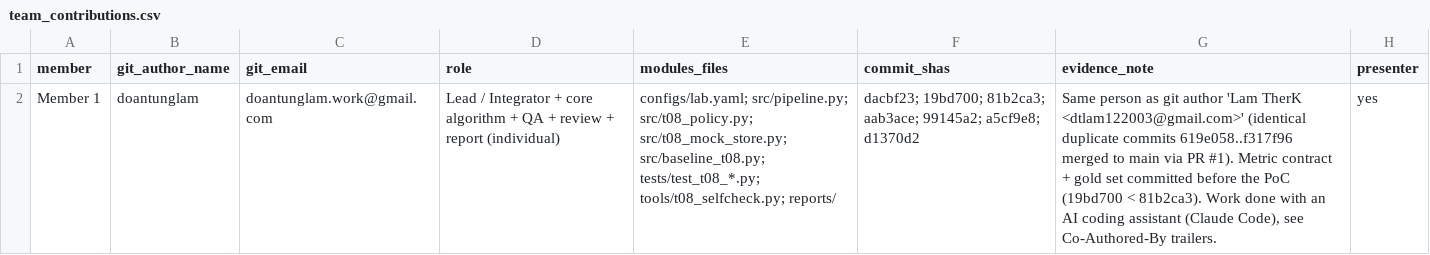
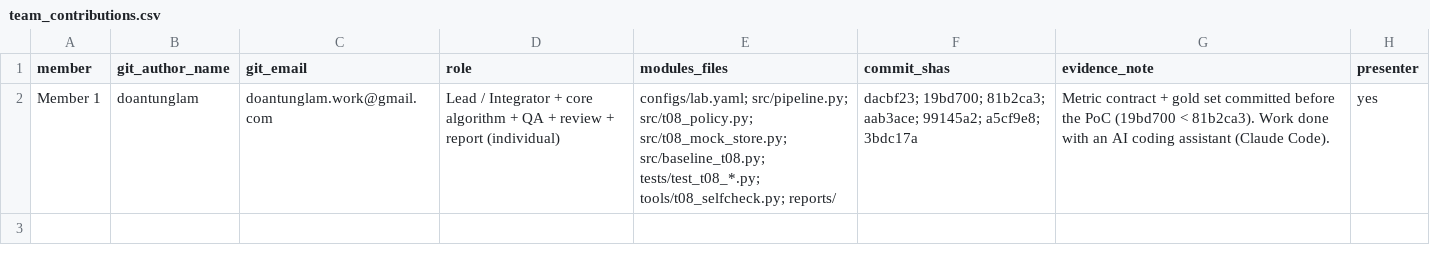
Before and after one commit to doantunglam/K5-L2-Day6-DoanTungLam-2A202603227-DataGovernanceAndPrivacy, a CSV file: reports/team_contributions.csv, drawn as a sheet; the diff names each change by its address in the sheet, - before the commit and + after, or states it on an @@ line.

Commit message:
T08: thong nhat ten Doan Tung Lam, cap nhat SHA va nhanh main trong bao cao

```diff
--- a/reports/team_contributions.csv
+++ b/reports/team_contributions.csv
-F2 (commit_shas): …99145a2; a5cf9e8; d1370d2
+F2 (commit_shas): …99145a2; a5cf9e8; 3bdc17a
-G2 (evidence_note): Same person as git author 'Lam TherK <dtlam122003@gmail.com>' (identical duplicate commits 619e058..f317f96 merged to main via PR #1). Metric contract + gold set committed before the PoC (19bd700 < 81b2ca3). Work done with an AI coding assistant (Claude Code), see Co-Authored-By trailers.
+G2 (evidence_note): Metric contract + gold set committed before the PoC (19bd700 < 81b2ca3). Work done with an AI coding assistant (Claude Code).
```
Also changed, not shown: 7 other files.
